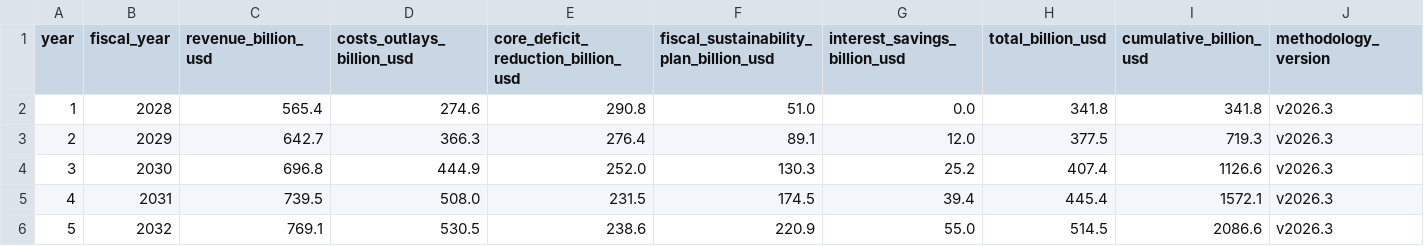
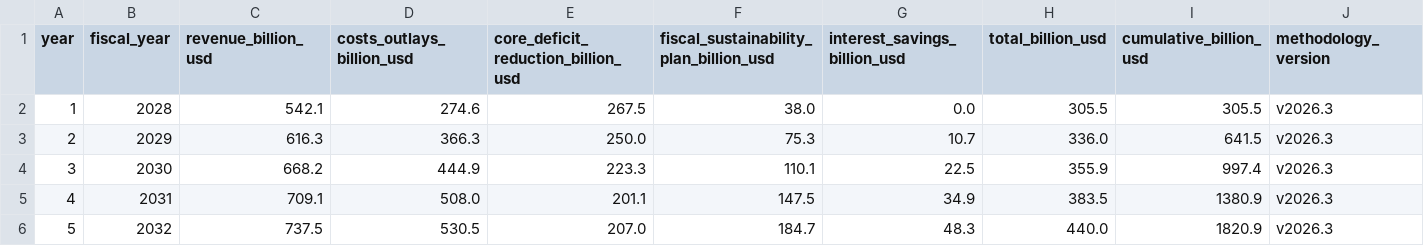
Before and after one commit to americanvault/theamericandeal, a CSV file: data/nsra_fiscal_projections.csv, drawn as a sheet; only a part is shown; the diff covers the shown part only; the diff names each change by its address in the sheet, - before the commit and + after, or states it on an @@ line.

Commit message:
Data: fiscal projections

```diff
--- a/data/nsra_fiscal_projections.csv
+++ b/data/nsra_fiscal_projections.csv
-C2 (revenue_billion_usd): 565.4
+C2 (revenue_billion_usd): 542.1
-E2: 290.8
+E2: 267.5
-F2: 51.0
+F2: 38.0
-H2 (total_billion_usd): 341.8
+H2 (total_billion_usd): 305.5
-I2 (cumulative_billion_usd): 341.8
+I2 (cumulative_billion_usd): 305.5
-C3 (revenue_billion_usd): 642.7
+C3 (revenue_billion_usd): 616.3
-E3: 276.4
+E3: 250.0
-F3: 89.1
+F3: 75.3
-G3 (interest_savings_billion_usd): 12.0
+G3 (interest_savings_billion_usd): 10.7
-H3 (total_billion_usd): 377.5
+H3 (total_billion_usd): 336.0
-I3 (cumulative_billion_usd): 719.3
+I3 (cumulative_billion_usd): 641.5
-C4 (revenue_billion_usd): 696.8
+C4 (revenue_billion_usd): 668.2
-E4: 252.0
+E4: 223.3
-F4: 130.3
+F4: 110.1
-G4 (interest_savings_billion_usd): 25.2
+G4 (interest_savings_billion_usd): 22.5
-H4 (total_billion_usd): 407.4
+H4 (total_billion_usd): 355.9
-I4 (cumulative_billion_usd): 1126.6
+I4 (cumulative_billion_usd): 997.4
-C5 (revenue_billion_usd): 739.5
+C5 (revenue_billion_usd): 709.1
-E5: 231.5
+E5: 201.1
-F5: 174.5
+F5: 147.5
-G5 (interest_savings_billion_usd): 39.4
+G5 (interest_savings_billion_usd): 34.9
-H5 (total_billion_usd): 445.4
+H5 (total_billion_usd): 383.5
-I5 (cumulative_billion_usd): 1572.1
+I5 (cumulative_billion_usd): 1380.9
-C6 (revenue_billion_usd): 769.1
+C6 (revenue_billion_usd): 737.5
-E6: 238.6
+E6: 207.0
-F6: 220.9
+F6: 184.7
-G6 (interest_savings_billion_usd): 55.0
+G6 (interest_savings_billion_usd): 48.3
-H6 (total_billion_usd): 514.5
+H6 (total_billion_usd): 440.0
-I6 (cumulative_billion_usd): 2086.6
+I6 (cumulative_billion_usd): 1820.9
```
Also changed, not shown: 30 edited cells elsewhere in this file.
